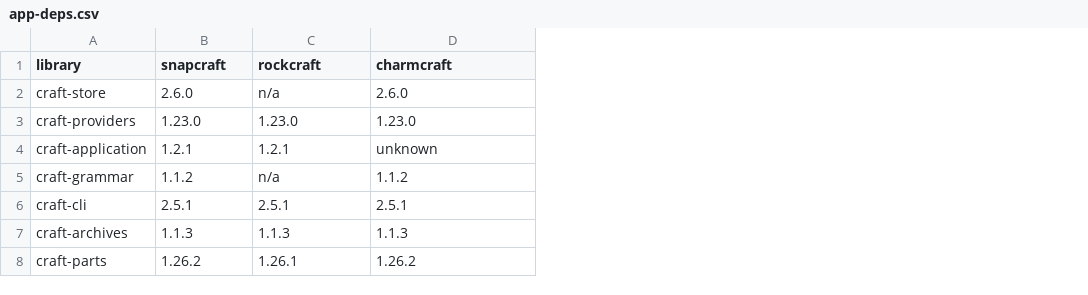
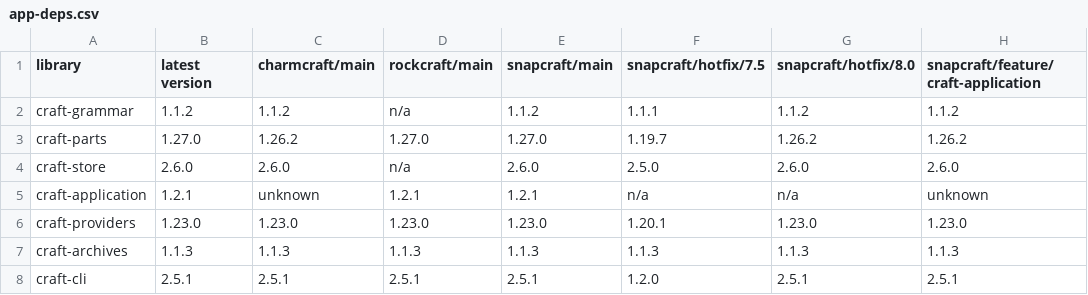
Before and after one commit to mr-cal/snapcraft-bug-tracker, a CSV file: html/app-deps.csv, drawn as a sheet; removed rows and columns are numbered as before the commit, all else as after; the diff names each change by its address in the sheet, - before the commit and + after, or states it on an @@ line.

```diff
--- a/html/app-deps.csv
+++ b/html/app-deps.csv
+column C (charmcraft/main), row 4: 2.6.0; row 6: 1.23.0; row 8: 2.5.1
+column E (snapcraft/main), row 4: 2.6.0; row 6: 1.23.0; row 8: 2.5.1
+column F (snapcraft/hotfix/7.5), row 4: 2.5.0; row 6: 1.20.1; row 8: 1.2.0
+column G (snapcraft/hotfix/8.0), row 4: 2.6.0; row 6: 1.23.0; row 8: 2.5.1
-B1: snapcraft
+B1: latest version
-D1: rockcraft
+D1: rockcraft/main
-H1: charmcraft
+H1: snapcraft/feature/craft-application
@@ row 5 moved to row 2: craft-grammar @@
+row 3: craft-parts | 1.27.0 | 1.26.2 | 1.27.0 | 1.27.0 | 1.19.7 | 1.26.2 | 1.26.2
@@ row 4 moved to row 5: craft-application @@
-row 8: craft-parts | 1.26.2 | 1.26.1 | 1.26.2
```
Also changed, not shown: 27 other files.
